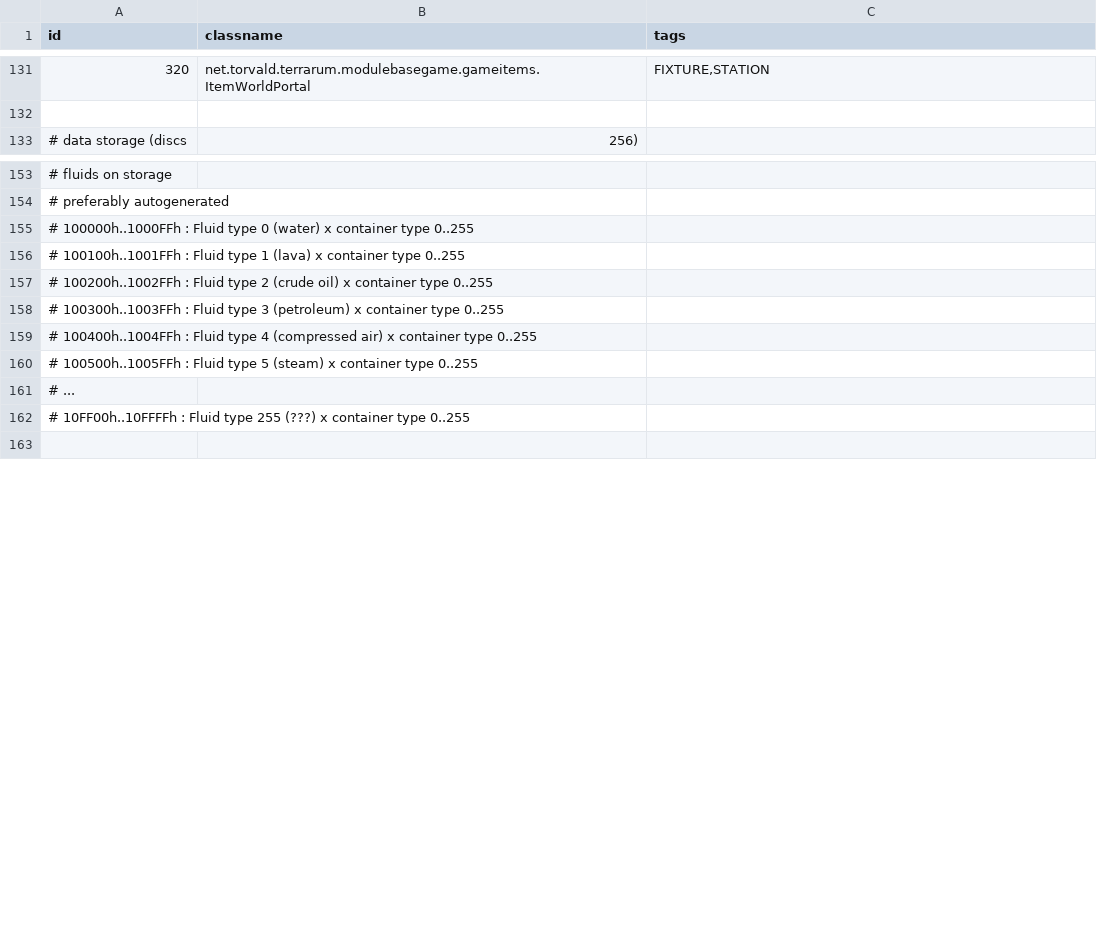
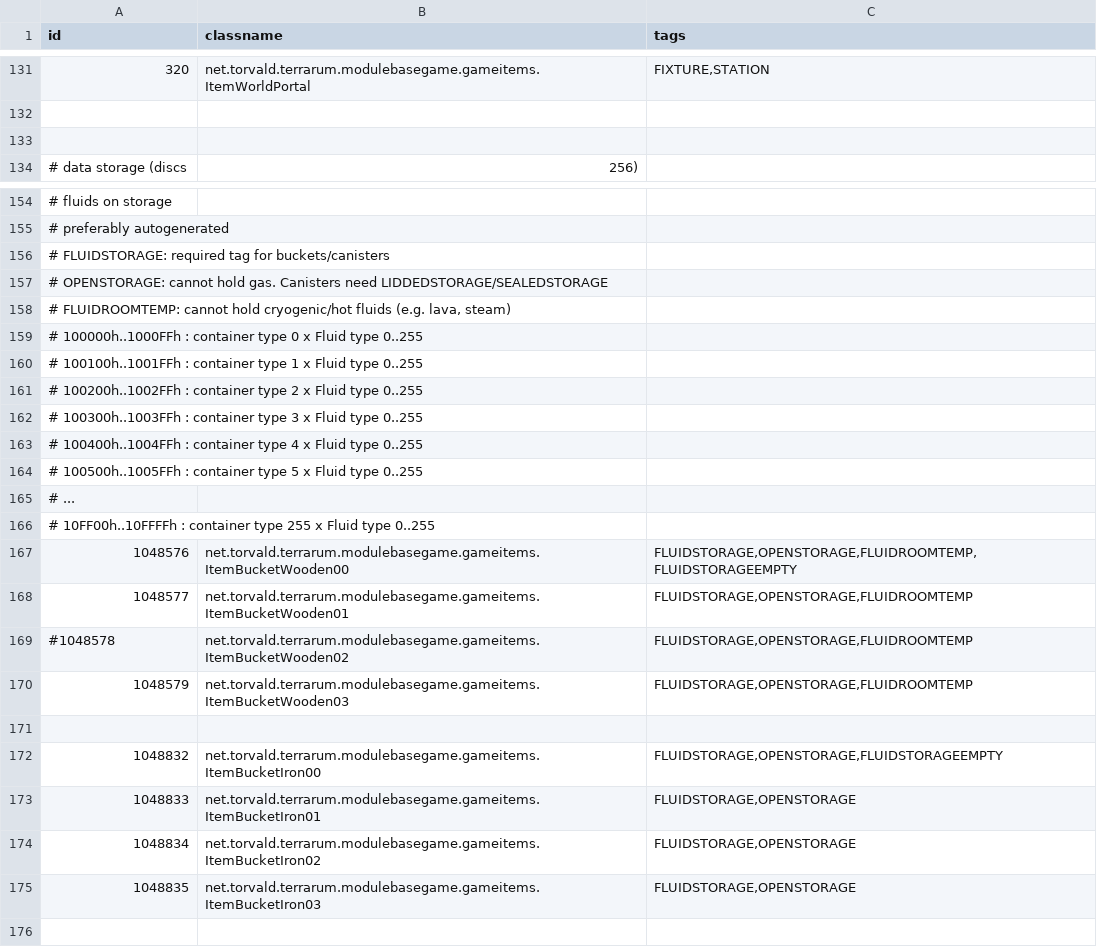
Before and after one commit to curioustorvald/Terrarum, a CSV file: assets/mods/basegame/items/itemid.csv, drawn as a sheet; only a part is shown, gaps mark what is left out.

Commit message:
water buckets

```diff
--- a/assets/mods/basegame/items/itemid.csv
+++ b/assets/mods/basegame/items/itemid.csv
@@ -132,2 +132,3 @@ id;classname;tags
 
+
 # data storage (discs; 256)
@@ -154,10 +155,22 @@ id;classname;tags
 # preferably autogenerated
-# 100000h..1000FFh : Fluid type 0 (water) x container type 0..255
-# 100100h..1001FFh : Fluid type 1 (lava) x container type 0..255
-# 100200h..1002FFh : Fluid type 2 (crude oil) x container type 0..255
-# 100300h..1003FFh : Fluid type 3 (petroleum) x container type 0..255
-# 100400h..1004FFh : Fluid type 4 (compressed air) x container type 0..255
-# 100500h..1005FFh : Fluid type 5 (steam) x container type 0..255
+# FLUIDSTORAGE: required tag for buckets/canisters
+# OPENSTORAGE: cannot hold gas. Canisters need LIDDEDSTORAGE/SEALEDSTORAGE
+# FLUIDROOMTEMP: cannot hold cryogenic/hot fluids (e.g. lava, steam)
+# 100000h..1000FFh : container type 0 x Fluid type 0..255
+# 100100h..1001FFh : container type 1 x Fluid type 0..255
+# 100200h..1002FFh : container type 2 x Fluid type 0..255
+# 100300h..1003FFh : container type 3 x Fluid type 0..255
+# 100400h..1004FFh : container type 4 x Fluid type 0..255
+# 100500h..1005FFh : container type 5 x Fluid type 0..255
 # ...
-# 10FF00h..10FFFFh : Fluid type 255 (???) x container type 0..255
+# 10FF00h..10FFFFh : container type 255 x Fluid type 0..255
+1048576;net.torvald.terrarum.modulebasegame.gameitems.ItemBucketWooden00;FLUIDSTORAGE,OPENSTORAGE,FLUIDROOMTEMP,FLUIDSTORAGEEMPTY
+1048577;net.torvald.terrarum.modulebasegame.gameitems.ItemBucketWooden01;FLUIDSTORAGE,OPENSTORAGE,FLUIDROOMTEMP
+#1048578;net.torvald.terrarum.modulebasegame.gameitems.ItemBucketWooden02;FLUIDSTORAGE,OPENSTORAGE,FLUIDROOMTEMP
+1048579;net.torvald.terrarum.modulebasegame.gameitems.ItemBucketWooden03;FLUIDSTORAGE,OPENSTORAGE,FLUIDROOMTEMP
+
+1048832;net.torvald.terrarum.modulebasegame.gameitems.ItemBucketIron00;FLUIDSTORAGE,OPENSTORAGE,FLUIDSTORAGEEMPTY
+1048833;net.torvald.terrarum.modulebasegame.gameitems.ItemBucketIron01;FLUIDSTORAGE,OPENSTORAGE
+1048834;net.torvald.terrarum.modulebasegame.gameitems.ItemBucketIron02;FLUIDSTORAGE,OPENSTORAGE
+1048835;net.torvald.terrarum.modulebasegame.gameitems.ItemBucketIron03;FLUIDSTORAGE,OPENSTORAGE
 
```
Also changed, not shown: assets/mods/basegame/ores/ores.csv, 9 other files.
